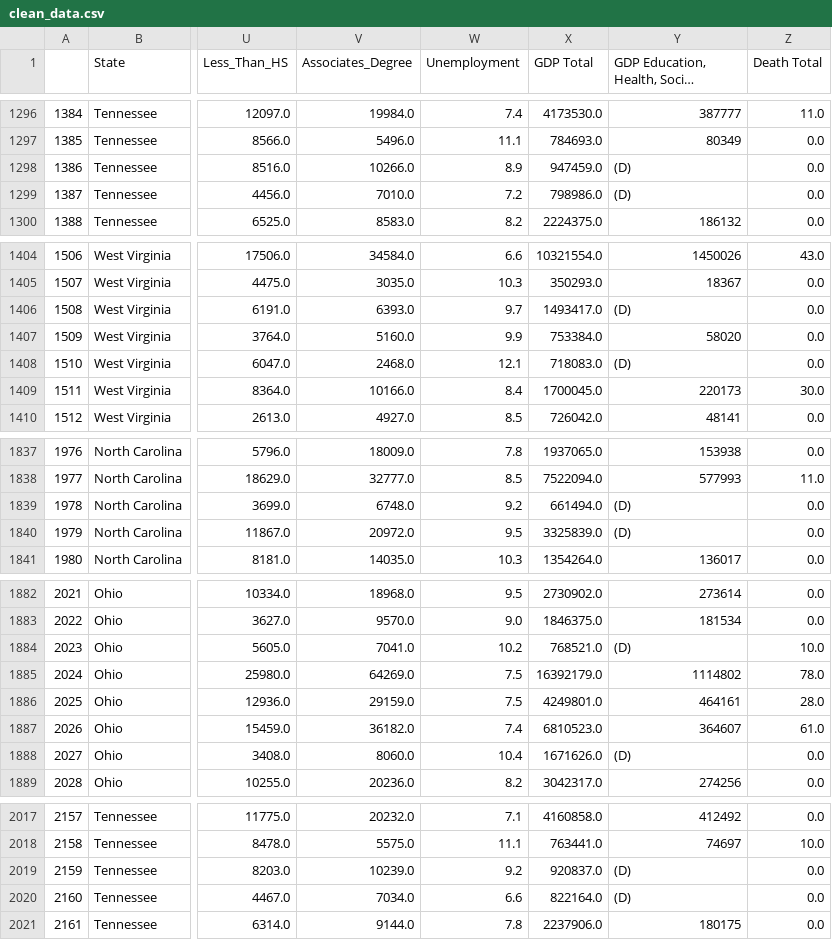
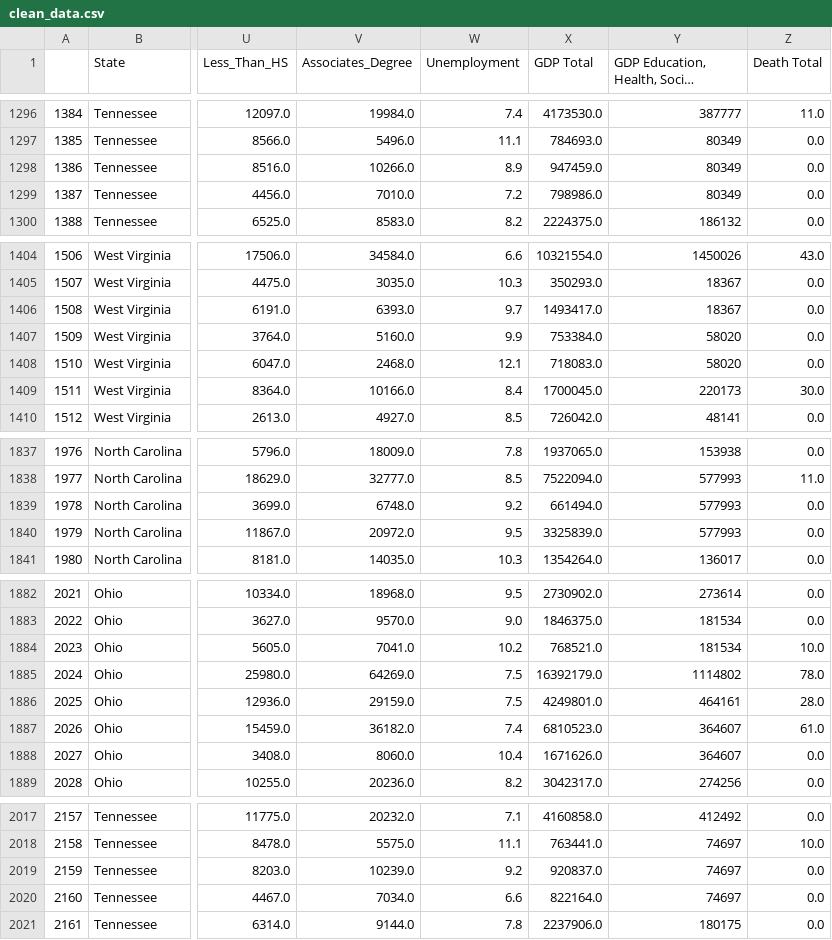
Before and after one commit to BrianMcLane/Opioid_Deaths_In_USA, a CSV file: project-one/clean_data.csv, drawn as a sheet; only a part is shown, gaps mark what is left out; long unchanged cells end in …; the diff covers the shown part only; the diff names each change by its address in the sheet, - before the commit and + after, or states it on an @@ line.

```diff
--- a/project-one/clean_data.csv
+++ b/project-one/clean_data.csv
-Y1298:Y1299: (D)
+Y1298:Y1299: 80349
-Y1406: (D)
+Y1406: 18367
-Y1408: (D)
+Y1408: 58020
-Y1839:Y1840: (D)
+Y1839:Y1840: 577993
-Y1884: (D)
+Y1884: 181534
-Y1888: (D)
+Y1888: 364607
-Y2019:Y2020: (D)
+Y2019:Y2020: 74697
```
Also changed, not shown: 133 edited cells elsewhere in this file, 1 other file.
